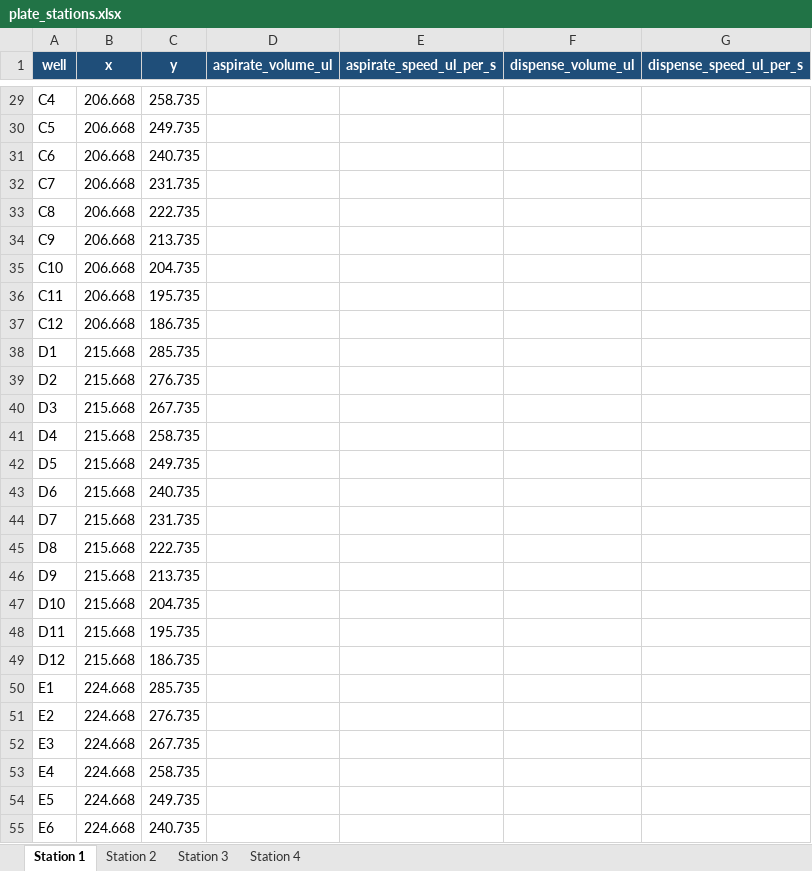
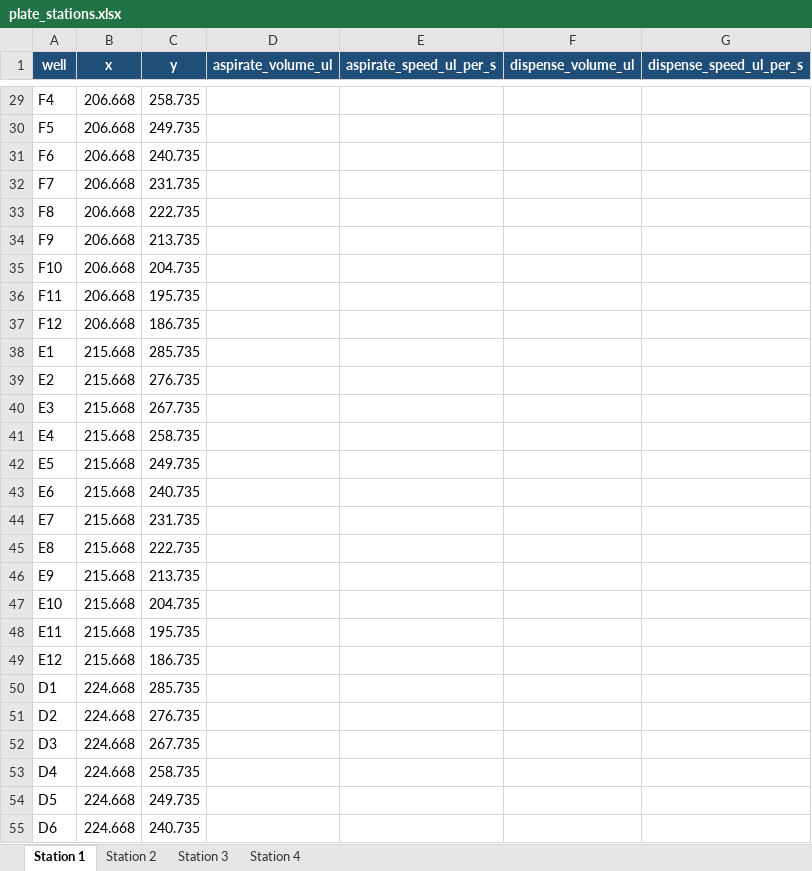
Before and after one commit to tejaskumarleelavathi/CIB001-Automated-Sorting-Software, an Excel workbook: config/plate_configs/plate_stations.xlsx, sheet Station 1, drawn as a sheet; only a part is shown, gaps mark what is left out; values as stored, in another font and other column widths than the file's, no borders; the diff covers the shown part only; the diff names each change by its address in the sheet, - before the commit and + after, or states it on an @@ line.

```diff
--- a/config/plate_configs/plate_stations.xlsx (sheet Station 1)
+++ b/config/plate_configs/plate_stations.xlsx (sheet Station 1)
-A29 (well): C4
+A29 (well): F4
-A30 (well): C5
+A30 (well): F5
-A31 (well): C6
+A31 (well): F6
-A32 (well): C7
+A32 (well): F7
-A33 (well): C8
+A33 (well): F8
-A34 (well): C9
+A34 (well): F9
-A35 (well): C10
+A35 (well): F10
-A36 (well): C11
+A36 (well): F11
-A37 (well): C12
+A37 (well): F12
-A38 (well): D1
+A38 (well): E1
-A39 (well): D2
+A39 (well): E2
-A40 (well): D3
+A40 (well): E3
-A41 (well): D4
+A41 (well): E4
-A42 (well): D5
+A42 (well): E5
-A43 (well): D6
+A43 (well): E6
-A44 (well): D7
+A44 (well): E7
-A45 (well): D8
+A45 (well): E8
-A46 (well): D9
+A46 (well): E9
-A47 (well): D10
+A47 (well): E10
-A48 (well): D11
+A48 (well): E11
-A49 (well): D12
+A49 (well): E12
-A50 (well): E1
+A50 (well): D1
-A51 (well): E2
+A51 (well): D2
-A52 (well): E3
+A52 (well): D3
-A53 (well): E4
+A53 (well): D4
-A54 (well): E5
+A54 (well): D5
-A55 (well): E6
+A55 (well): D6
```
Also changed, not shown: 69 edited cells elsewhere in this sheet, sheet Station 2.
